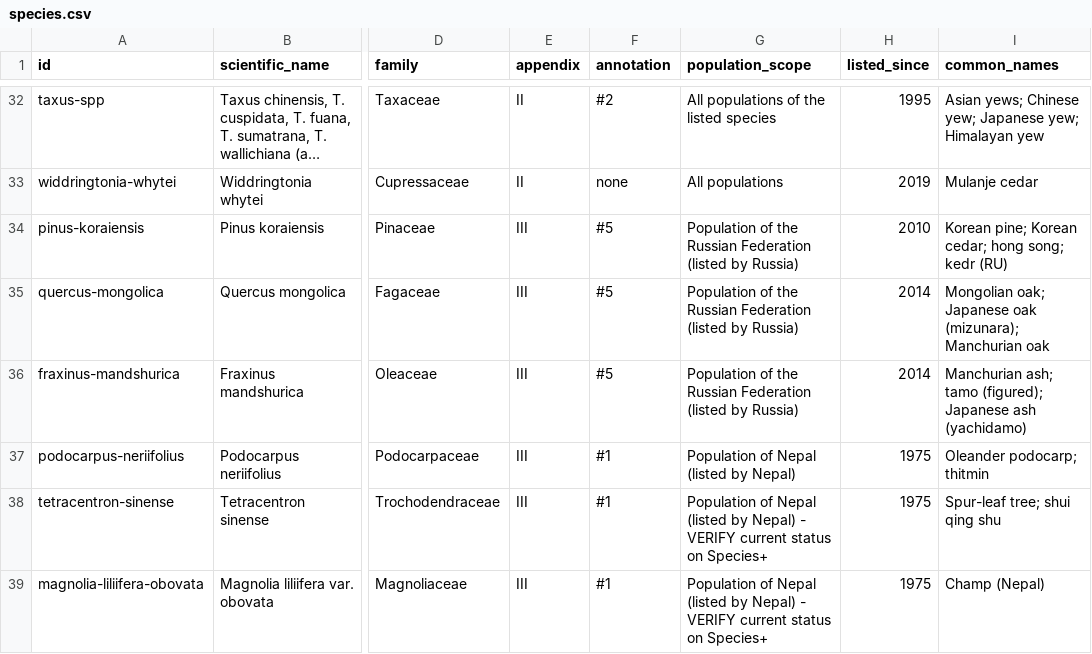
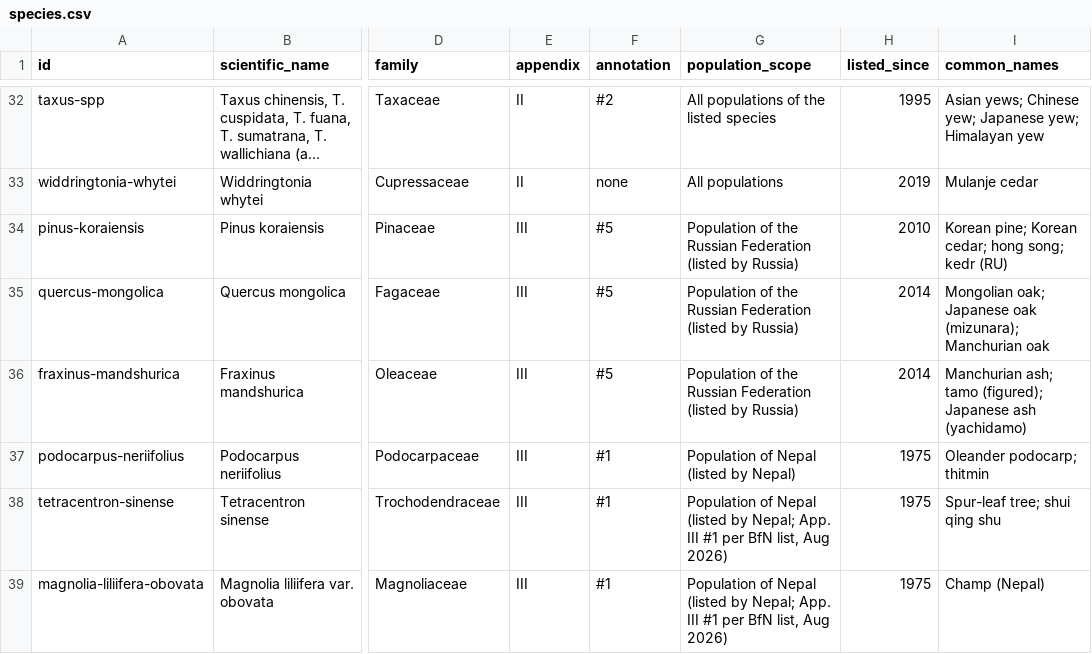
Before and after one commit to glretief-ux/CITES-Timber-ID, a CSV file: data/species.csv, drawn as a sheet; only a part is shown, gaps mark what is left out; long unchanged cells end in …; the diff covers the shown part only; the diff names each change by its address in the sheet, - before the commit and + after, or states it on an @@ line.

```diff
--- a/data/species.csv
+++ b/data/species.csv
-G38:G39 (population_scope): …(listed by Nepal) - VERIFY current status on Species+
+G38:G39 (population_scope): …(listed by Nepal; App. III #1 per BfN list, Aug 2026)
```
Also changed, not shown: 1 added row and 5 edited cells elsewhere in this file, docs/species.csv, 24 other files.
